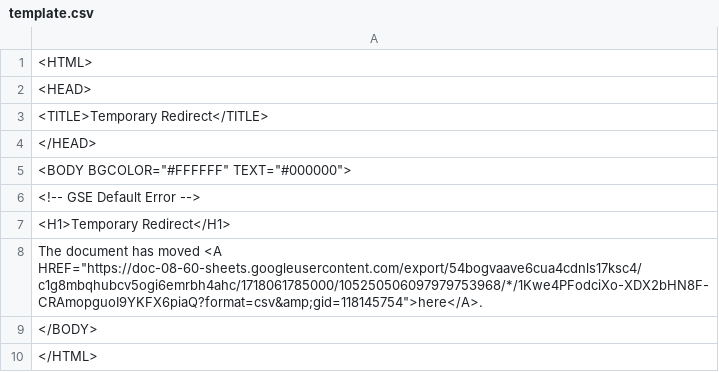
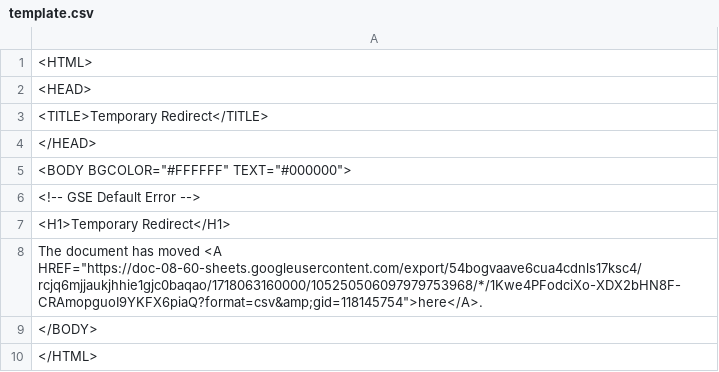
Before and after one commit to yancao77/cedar_template_pipeline, a CSV file: template.csv, drawn as a sheet.

```diff
--- a/template.csv
+++ b/template.csv
@@ -7,3 +7,3 @@
 <H1>Temporary Redirect</H1>
-The document has moved <A HREF="https://doc-08-60-sheets.googleusercontent.com/export/54bogvaave6cua4cdnls17ksc4/c1g8mbqhubcv5ogi6emrbh4ahc/1718061785000/105250506097979753968/*/1Kwe4PFodciXo-XDX2bHN8F-CRAmopguoI9YKFX6piaQ?format=csv&amp;gid=118145754">here</A>.
+The document has moved <A HREF="https://doc-08-60-sheets.googleusercontent.com/export/54bogvaave6cua4cdnls17ksc4/rcjq6mjjaukjhhie1gjc0baqao/1718063160000/105250506097979753968/*/1Kwe4PFodciXo-XDX2bHN8F-CRAmopguoI9YKFX6piaQ?format=csv&amp;gid=118145754">here</A>.
 </BODY>
```
